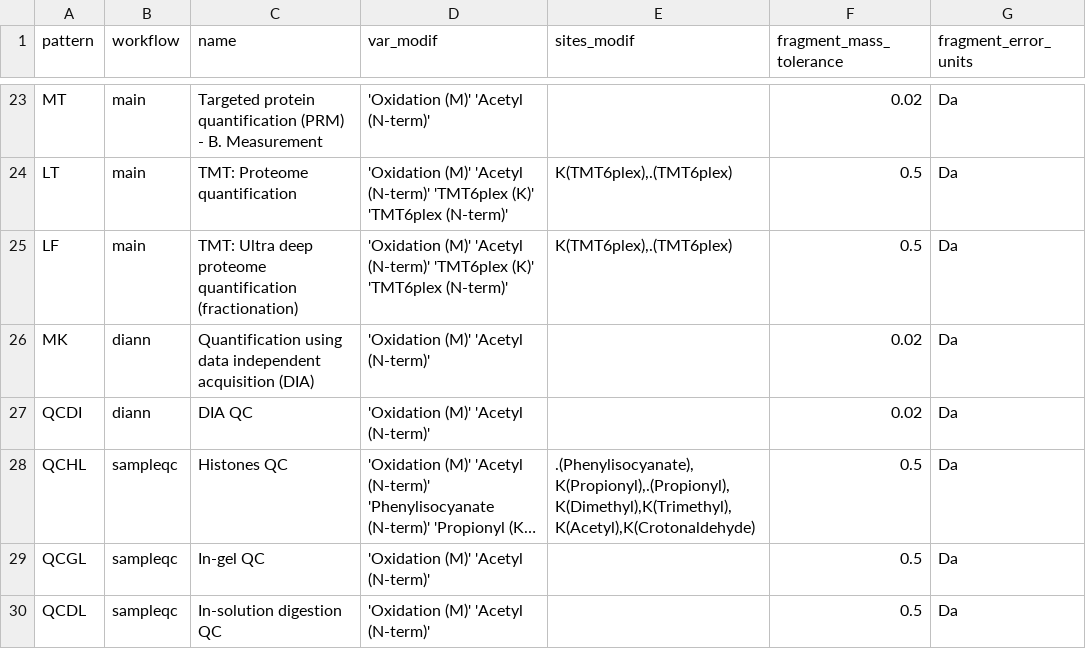
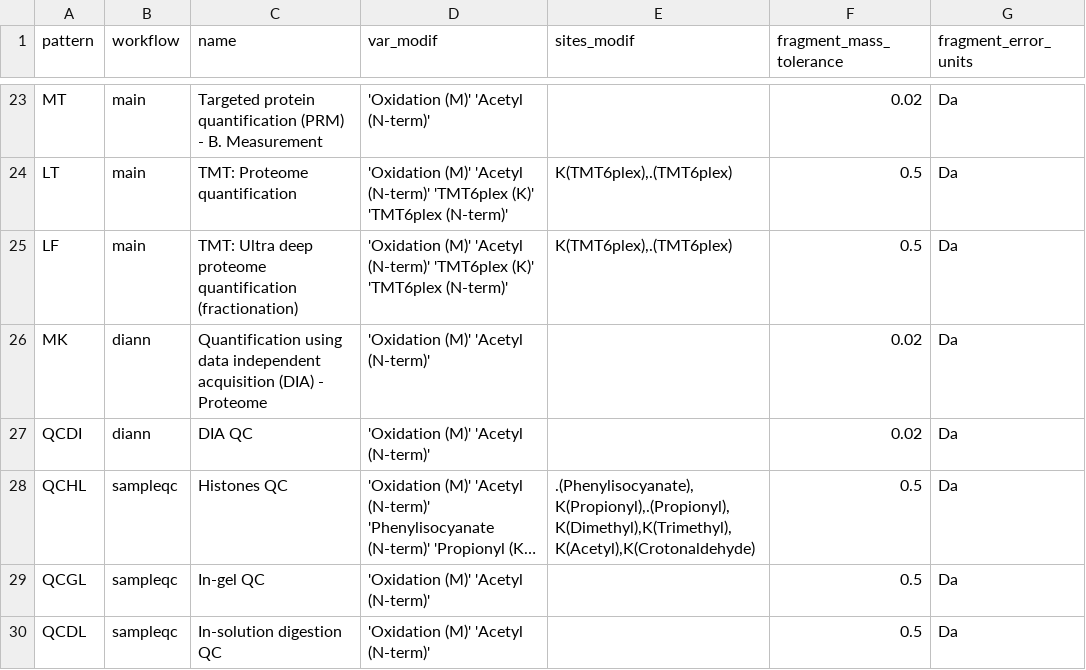
Before and after one commit to proteomicsunitcrg/atlas, a CSV file: assets/crg_methods.csv, drawn as a sheet; only a part is shown, gaps mark what is left out; long unchanged cells end in …; the diff names each change by its address in the sheet, - before the commit and + after, or states it on an @@ line.

Commit message:
Updated DIA-MK description

```diff
--- a/assets/crg_methods.csv
+++ b/assets/crg_methods.csv
-C26 (name): …acquisition (DIA)
+C26 (name): …acquisition (DIA) - Proteome
```
